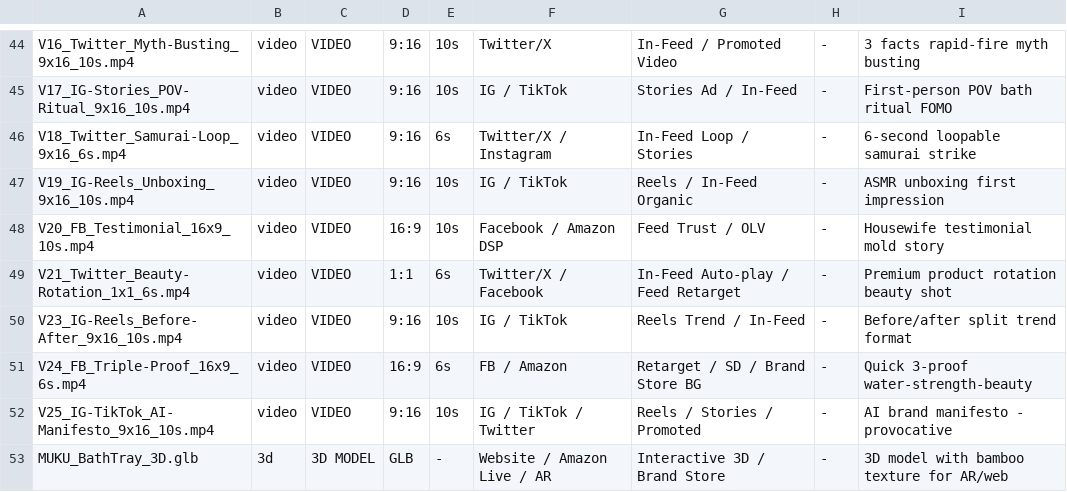
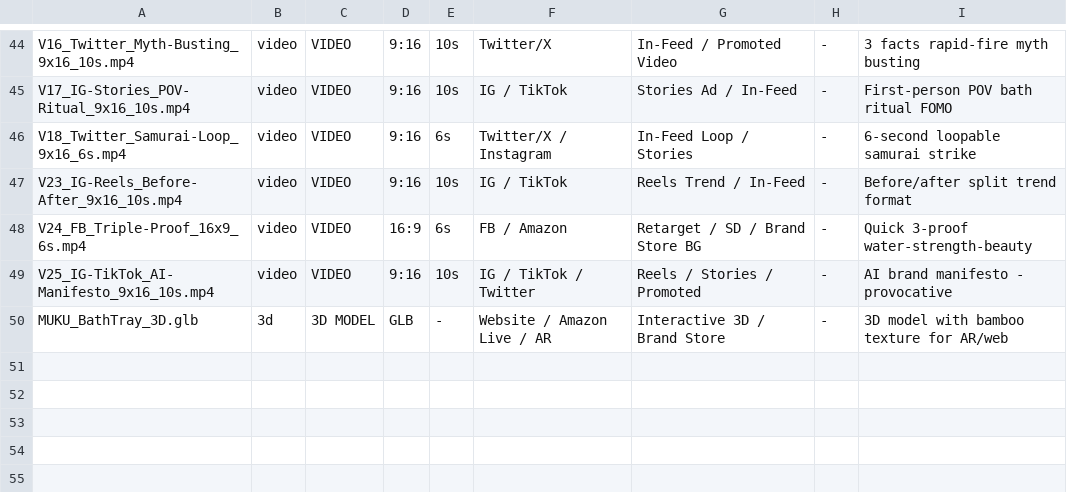
Before and after one commit to artygoldman/muku-deck, a CSV file: site/creatives/MUKU_CREATIVE_MAP.csv, drawn as a sheet; only a part is shown, gaps mark what is left out; the diff names each change by its address in the sheet, - before the commit and + after, or states it on an @@ line.

Commit message:
listing: delete V19 (unboxing), V20 (testimonial), V21 (rotation) per feedback — remove files, CSV rows, rebuild (23->20 videos); originals backed up

```diff
--- a/site/creatives/MUKU_CREATIVE_MAP.csv
+++ b/site/creatives/MUKU_CREATIVE_MAP.csv
-row 47: V19_IG-Reels_Unboxing_9x16_10s.mp4 | video | VIDEO | 9:16 | 10s | IG / TikTok | Reels / In-Feed Organic | - | ASMR unboxing first impression
-row 48: V20_FB_Testimonial_16x9_10s.mp4 | video | VIDEO | 16:9 | 10s | Facebook / Amazon DSP | Feed Trust / OLV | - | Housewife testimonial mold story
-row 49: V21_Twitter_Beauty-Rotation_1x1_6s.mp4 | video | VIDEO | 1:1 | 6s | Twitter/X / Facebook | In-Feed Auto-play / Feed Retarget | - | Premium product rotation beauty shot
```
Also changed, not shown: 4 other files.
